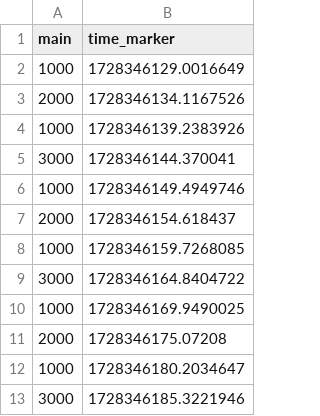
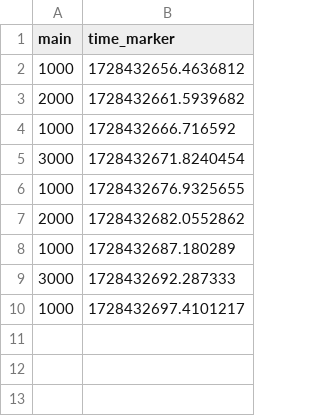
Before and after one commit to atbk2000/OpenBCI_Python_Framework, a CSV file: cues/out_motor_imagery.csv, drawn as a sheet.

```diff
--- a/cues/out_motor_imagery.csv
+++ b/cues/out_motor_imagery.csv
@@ -1,13 +1,10 @@
 main,time_marker
-1000,1728346129.0016649
-2000,1728346134.1167526
-1000,1728346139.2383926
-3000,1728346144.370041
-1000,1728346149.4949746
-2000,1728346154.618437
-1000,1728346159.7268085
-3000,1728346164.8404722
-1000,1728346169.9490025
-2000,1728346175.07208
-1000,1728346180.2034647
-3000,1728346185.3221946
+1000,1728432656.4636812
+2000,1728432661.5939682
+1000,1728432666.716592
+3000,1728432671.8240454
+1000,1728432676.9325655
+2000,1728432682.0552862
+1000,1728432687.180289
+3000,1728432692.287333
+1000,1728432697.4101217
```
Also changed, not shown: cues/out_rename.csv, 6 other files.
